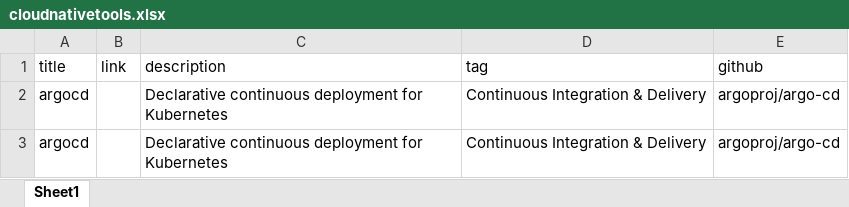
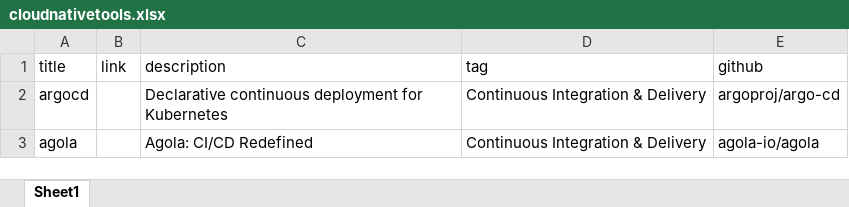
Before and after one commit to kubernetesdaily/toolsconverter, an Excel workbook: cloudnativetools.xlsx, sheet Sheet1, drawn as a sheet; values as stored, in another font and other column widths than the file's, no borders; removed rows and columns are numbered as before the commit, all else as after; the diff names each change by its address in the sheet, - before the commit and + after, or states it on an @@ line.

Commit message:
test

```diff
--- a/cloudnativetools.xlsx (sheet Sheet1)
+++ b/cloudnativetools.xlsx (sheet Sheet1)
-row 3: argocd |  | Declarative continuous deployment for Kubernetes | Continuous Integration & Delivery | argoproj/argo-cd
+row 3: agola |  | Agola: CI/CD Redefined | Continuous Integration & Delivery | agola-io/agola
```
